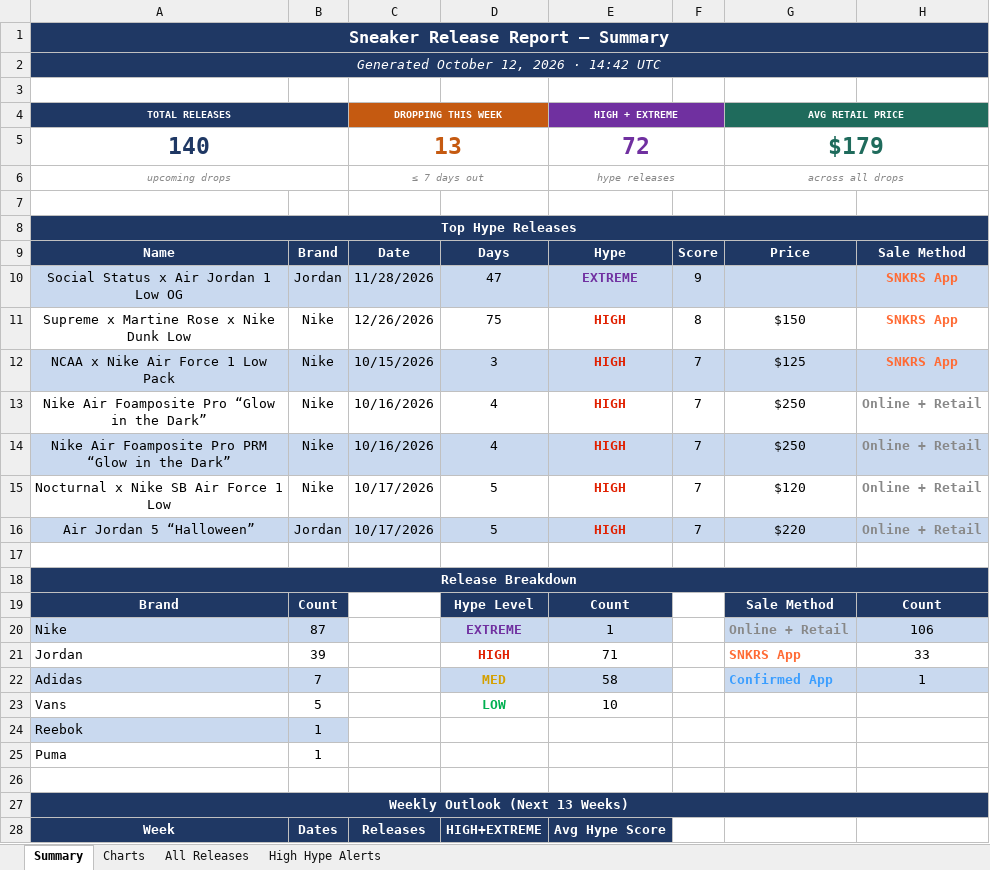
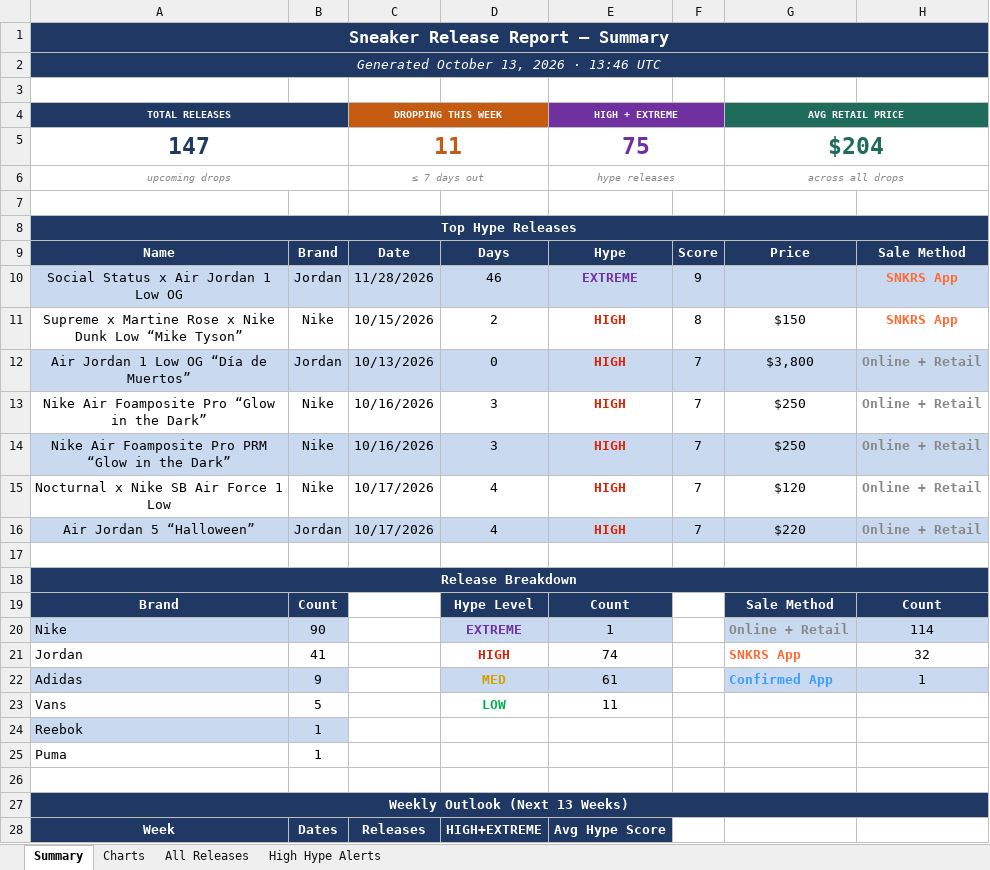
Before and after one commit to lordnader2002-sudo/Shoe-Tracker-v2, an Excel workbook: docs/data/sneaker_releases.xlsx, sheet Summary, drawn as a sheet; only a part is shown; values as stored, in another font and other column widths than the file's, no borders; removed rows and columns are numbered as before the commit, all else as after; the diff covers the shown part only; the diff names each change by its address in the sheet, - before the commit and + after, or states it on an @@ line.

```diff
--- a/docs/data/sneaker_releases.xlsx (sheet Summary)
+++ b/docs/data/sneaker_releases.xlsx (sheet Summary)
-A2 (TOTAL RELEASES): Generated October 12, 2026 · 14:42 UTC
+A2 (TOTAL RELEASES): Generated October 13, 2026 · 13:46 UTC
-row 5: 140 |  | 13 |  | 72 |  | $179
+row 5: 147 |  | 11 |  | 75 |  | $204
-D10: 47
+D10: 46
-A11 (TOTAL RELEASES): Supreme x Martine Rose x Nike Dunk Low
+A11 (TOTAL RELEASES): Supreme x Martine Rose x Nike Dunk Low “Mike Tyson”
-C11 (DROPPING THIS WEEK): 12/26/2026
+C11 (DROPPING THIS WEEK): 10/15/2026
-D11: 75
+D11: 2
-row 12: NCAA x Nike Air Force 1 Low Pack | Nike | 10/15/2026 | 3 | HIGH | 7 | $125 | SNKRS App
+row 12: Air Jordan 1 Low OG “Día de Muertos” | Jordan | 10/13/2026 | 0 | HIGH | 7 | $3,800 | Online + Retail
-D13:D14: 4
+D13:D14: 3
-D15:D16: 5
+D15:D16: 4
-B20: 87
+B20: 90
-H20: 106
+H20: 114
-B21: 39
+B21: 41
-E21 (HIGH + EXTREME): 71
+E21 (HIGH + EXTREME): 74
-H21: 33
+H21: 32
-B22: 7
+B22: 9
-E22 (HIGH + EXTREME): 58
+E22 (HIGH + EXTREME): 61
-E23 (HIGH + EXTREME): 10
+E23 (HIGH + EXTREME): 11
```
Also changed, not shown: 36 edited cells elsewhere in this sheet, sheet All Releases, sheet High Hype Alerts, sheet Charts, reports/sneaker_releases.xlsx, 1 other file.
